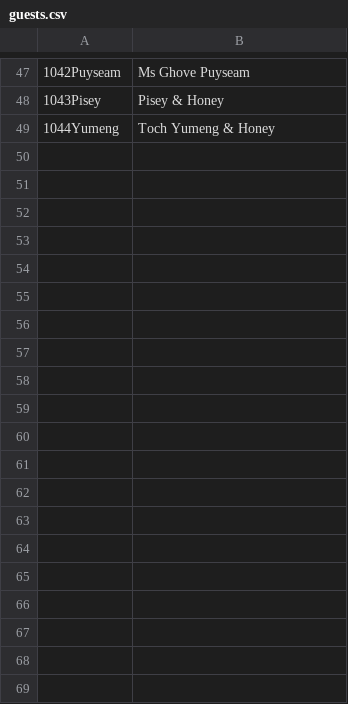
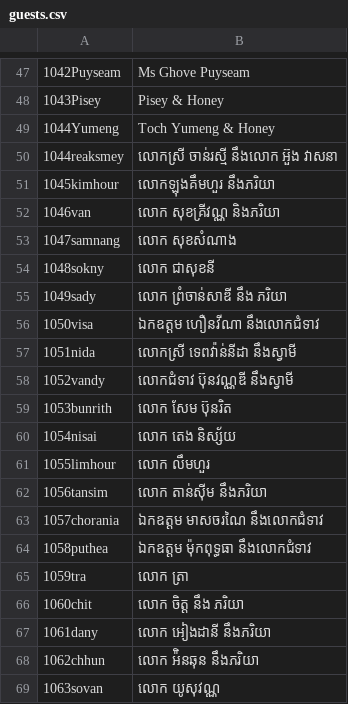
Before and after one commit to saly-app/saly-app.github.io, a CSV file: apps/saly/guests.csv, drawn as a sheet; only a part is shown, gaps mark what is left out; the diff covers the shown part only; the diff names each change by its address in the sheet, - before the commit and + after, or states it on an @@ line.

```diff
--- a/apps/saly/guests.csv
+++ b/apps/saly/guests.csv
+row 50: 1044reaksmey | លោកស្រី ចាន់រស្មី នឹងលោក អ៊ួង វាសនា
+row 51: 1045kimhour | លោកឡុងគឹមហួរ នឹងភរិយា
+row 52: 1046van | លោក សុខគ្រីវណ្ណ និងភរិយា
+row 53: 1047samnang | លោក សុខសំណាង
+row 54: 1048sokny | លោក ជាសុខនី
+row 55: 1049sady | លោក ព្រំចាន់សាឌី នឹង ភរិយា
+row 56: 1050visa | ឯកឧត្តម ហឿនវីណា នឹងលោកជំទាវ
+row 57: 1051nida | លោកស្រី ទេពវ៉ាន់នីដា នឹងស្វាមី
+row 58: 1052vandy | លោកជំទាវ ប៊ុនវណ្ណឌី នឹងស្វាមី
+row 59: 1053bunrith | លោក សែម ប៊ុនរិត
+row 60: 1054nisai | លោក តេង និស្ស័យ
+row 61: 1055limhour | លោក លឹមហួរ
+row 62: 1056tansim | លោក តាន់ស៊ីម នឹងភរិយា
+row 63: 1057chorania | ឯកឧត្តម មាសចរណៃ នឹងលោកជំទាវ
+row 64: 1058puthea | ឯកឧត្តម ម៉ុកពុទ្ធធា នឹងលោកជំទាវ
+row 65: 1059tra | លោក ត្រា
+row 66: 1060chit | លោក ចិត្ត នឹង ភរិយា
+row 67: 1061dany | លោក អៀងដានី នឹងភរិយា
+row 68: 1062chhun | លោក អ៉ិនឆុន នឹងភរិយា
+row 69: 1063sovan | លោក យូសុវណ្ណ
```
Also changed, not shown: 30 added rows elsewhere in this file, 4 other files.
